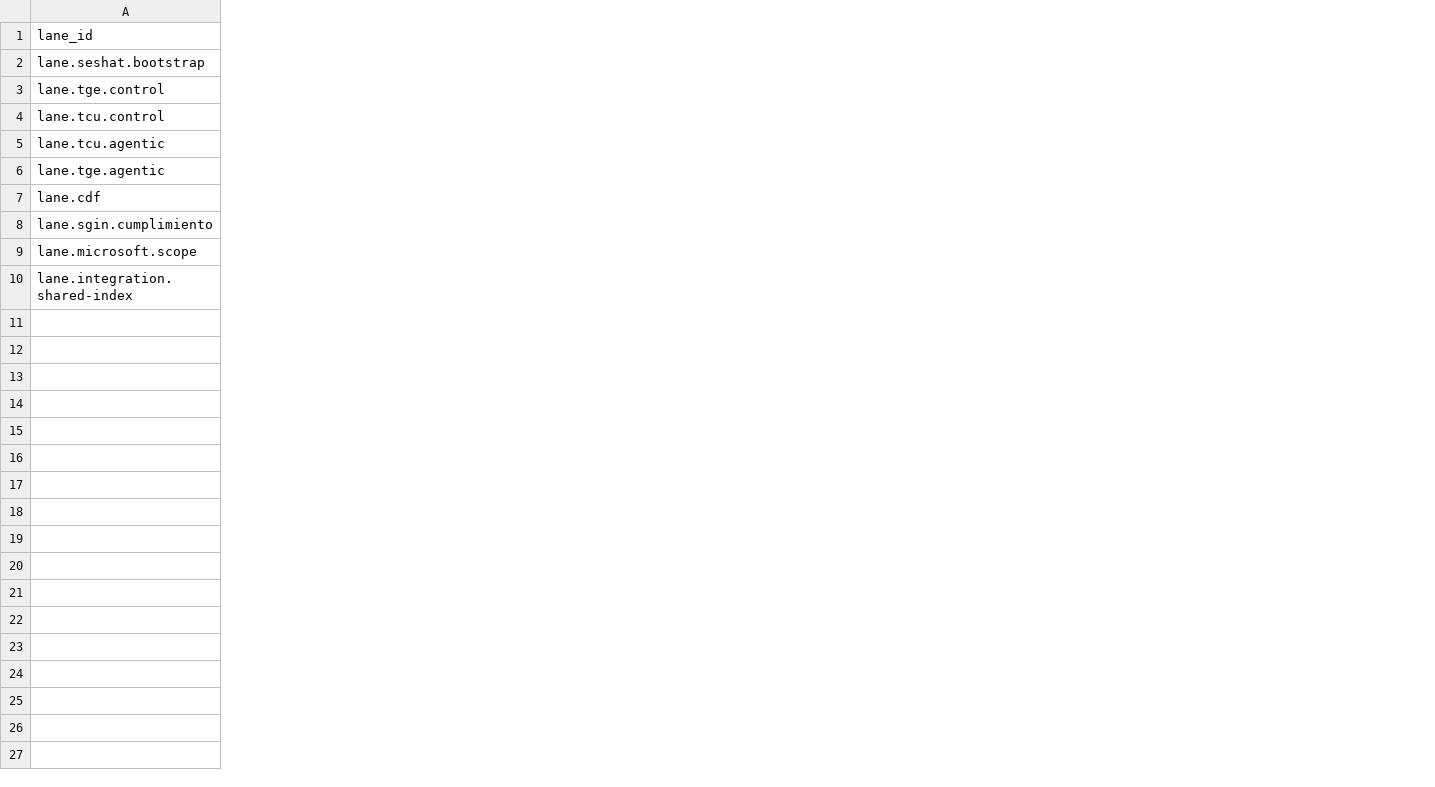
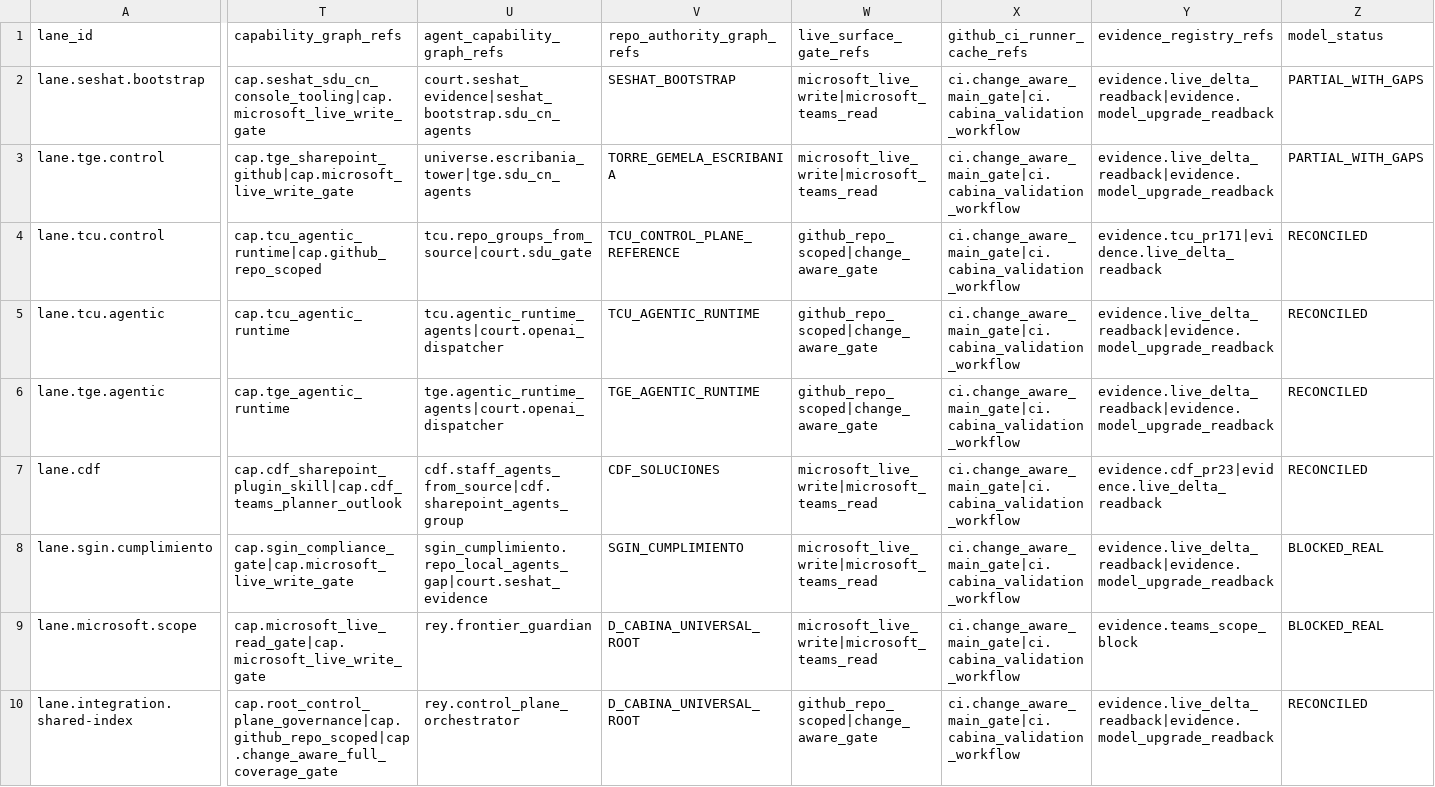
Before and after one commit to universo-rey/cabina-universal-d, a CSV file: .agents/codex/matrices/LIVE_DELTA_RECONCILIATION_MATRIX_20260603.csv, drawn as a sheet; only a part is shown, gaps mark what is left out; the diff names each change by its address in the sheet, - before the commit and + after, or states it on an @@ line.

Commit message:
Upgrade model reconciliation graph

```diff
--- a/.agents/codex/matrices/LIVE_DELTA_RECONCILIATION_MATRIX_20260603.csv
+++ b/.agents/codex/matrices/LIVE_DELTA_RECONCILIATION_MATRIX_20260603.csv
+column T (capability_graph_refs), rows 2-10: cap.seshat_sdu_cn_console_tooling|cap.microsoft_live_write_gate | cap.tge_sharepoint_github|cap.microsoft_live_write_gate | cap.tcu_agentic_runtime|cap.github_repo_scoped | cap.tcu_agentic_runtime | cap.tge_agentic_runtime | cap.cdf_sharepoint_plugin_skill|cap.cdf_teams_planner_outlook | cap.sgin_compliance_gate|cap.microsoft_live_write_gate | cap.microsoft_live_read_gate|cap.microsoft_live_write_gate | cap.root_control_plane_governance|cap.github_repo_scoped|cap.change_aware_full_coverage_gate
+column U (agent_capability_graph_refs), rows 2-10: court.seshat_evidence|seshat_bootstrap.sdu_cn_agents | universe.escribania_tower|tge.sdu_cn_agents | tcu.repo_groups_from_source|court.sdu_gate | tcu.agentic_runtime_agents|court.openai_dispatcher | tge.agentic_runtime_agents|court.openai_dispatcher | cdf.staff_agents_from_source|cdf.sharepoint_agents_group | sgin_cumplimiento.repo_local_agents_gap|court.seshat_evidence | rey.frontier_guardian | rey.control_plane_orchestrator
+column V (repo_authority_graph_refs), rows 2-10: SESHAT_BOOTSTRAP | TORRE_GEMELA_ESCRIBANIA | TCU_CONTROL_PLANE_REFERENCE | TCU_AGENTIC_RUNTIME | TGE_AGENTIC_RUNTIME | CDF_SOLUCIONES | SGIN_CUMPLIMIENTO | D_CABINA_UNIVERSAL_ROOT | D_CABINA_UNIVERSAL_ROOT
+column W (live_surface_gate_refs), rows 2-10: microsoft_live_write|microsoft_teams_read | microsoft_live_write|microsoft_teams_read | github_repo_scoped|change_aware_gate | github_repo_scoped|change_aware_gate | github_repo_scoped|change_aware_gate | microsoft_live_write|microsoft_teams_read | microsoft_live_write|microsoft_teams_read | microsoft_live_write|microsoft_teams_read | github_repo_scoped|change_aware_gate
+column X (github_ci_runner_cache_refs), rows 2-10: all ci.change_aware_main_gate|ci.cabina_validation_workflow
+column Y (evidence_registry_refs), rows 2-10: evidence.live_delta_readback|evidence.model_upgrade_readback | evidence.live_delta_readback|evidence.model_upgrade_readback | evidence.tcu_pr171|evidence.live_delta_readback | evidence.live_delta_readback|evidence.model_upgrade_readback | evidence.live_delta_readback|evidence.model_upgrade_readback | evidence.cdf_pr23|evidence.live_delta_readback | evidence.live_delta_readback|evidence.model_upgrade_readback | evidence.teams_scope_block | evidence.live_delta_readback|evidence.model_upgrade_readback
+column Z (model_status), rows 2-10: PARTIAL_WITH_GAPS | PARTIAL_WITH_GAPS | RECONCILED | RECONCILED | RECONCILED | RECONCILED | BLOCKED_REAL | BLOCKED_REAL | RECONCILED
```
Also changed, not shown: .agents/codex/matrices/MATRIX_INDEX.csv, 10 other files.
